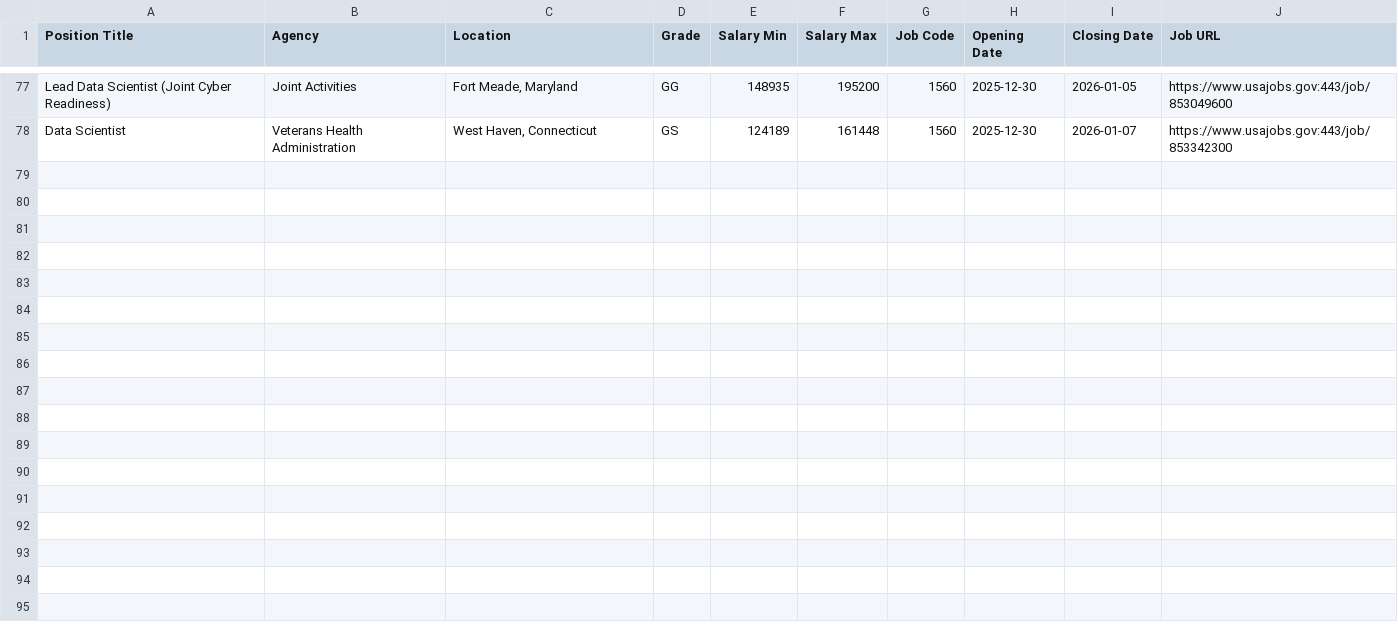
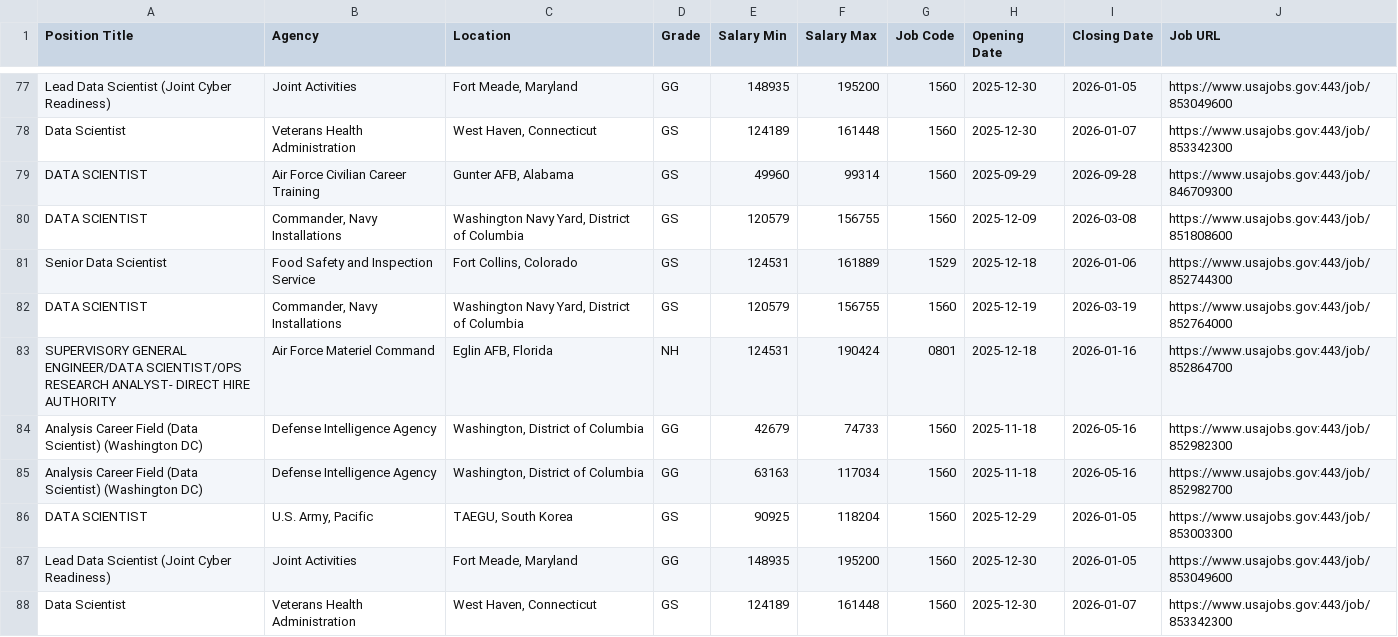
Before and after one commit to fartbagxp/fedjobs, a CSV file: data/raw/all_1560_jobs.csv, drawn as a sheet; only a part is shown, gaps mark what is left out.

```diff
--- a/data/raw/all_1560_jobs.csv
+++ b/data/raw/all_1560_jobs.csv
@@ -78 +78,11 @@ Lead Data Scientist (Joint Cyber Readiness),Joint Activities,"Fort Meade, Maryla
 Data Scientist,Veterans Health Administration,"West Haven, Connecticut",GS,124189,161448,1560,2025-12-30,2026-01-07,https://www.usajobs.gov:443/job/853342300
+DATA SCIENTIST,Air Force Civilian Career Training,"Gunter AFB, Alabama",GS,49960,99314,1560,2025-09-29,2026-09-28,https://www.usajobs.gov:443/job/846709300
+DATA SCIENTIST,"Commander, Navy Installations","Washington Navy Yard, District of Columbia",GS,120579,156755,1560,2025-12-09,2026-03-08,https://www.usajobs.gov:443/job/851808600
+Senior Data Scientist,Food Safety and Inspection Service,"Fort Collins, Colorado",GS,124531,161889,1529,2025-12-18,2026-01-06,https://www.usajobs.gov:443/job/852744300
+DATA SCIENTIST,"Commander, Navy Installations","Washington Navy Yard, District of Columbia",GS,120579,156755,1560,2025-12-19,2026-03-19,https://www.usajobs.gov:443/job/852764000
+SUPERVISORY GENERAL ENGINEER/DATA SCIENTIST/OPS RESEARCH ANALYST- DIRECT HIRE AUTHORITY,Air Force Materiel Command,"Eglin AFB, Florida",NH,124531,190424,0801,2025-12-18,2026-01-16,https://www.usajobs.gov:443/job/852864700
+Analysis Career Field (Data Scientist) (Washington DC),Defense Intelligence Agency,"Washington, District of Columbia",GG,42679,74733,1560,2025-11-18,2026-05-16,https://www.usajobs.gov:443/job/852982300
+Analysis Career Field (Data Scientist) (Washington DC),Defense Intelligence Agency,"Washington, District of Columbia",GG,63163,117034,1560,2025-11-18,2026-05-16,https://www.usajobs.gov:443/job/852982700
+DATA SCIENTIST,"U.S. Army, Pacific","TAEGU, South Korea",GS,90925,118204,1560,2025-12-29,2026-01-05,https://www.usajobs.gov:443/job/853003300
+Lead Data Scientist (Joint Cyber Readiness),Joint Activities,"Fort Meade, Maryland",GG,148935,195200,1560,2025-12-30,2026-01-05,https://www.usajobs.gov:443/job/853049600
+Data Scientist,Veterans Health Administration,"West Haven, Connecticut",GS,124189,161448,1560,2025-12-30,2026-01-07,https://www.usajobs.gov:443/job/853342300
```
Also changed, not shown: data/raw/all_0854_jobs.csv, data/raw/all_1550_jobs.csv, 3 other files.
